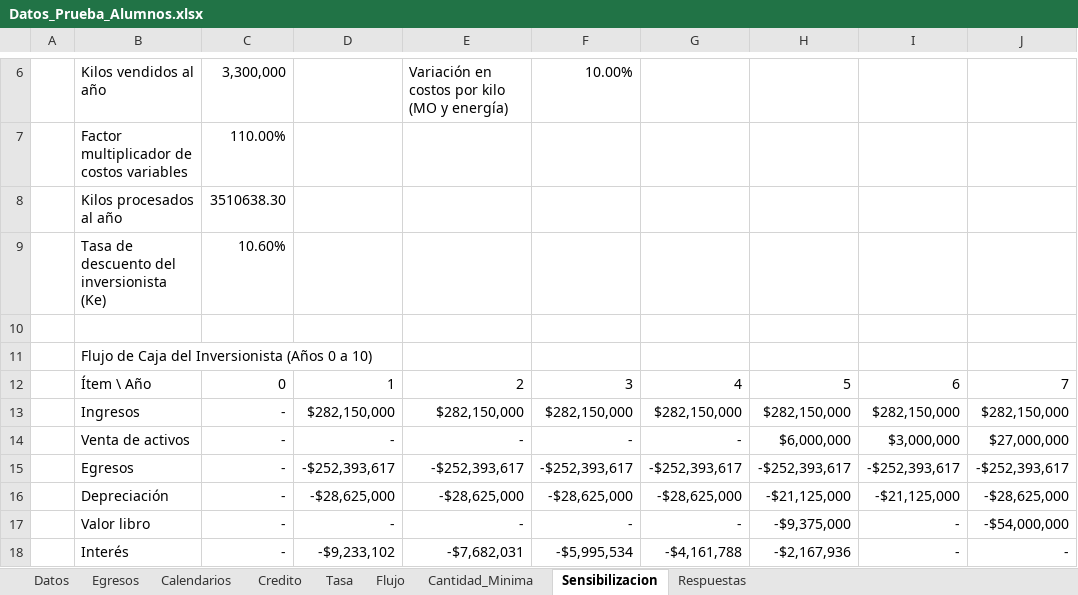
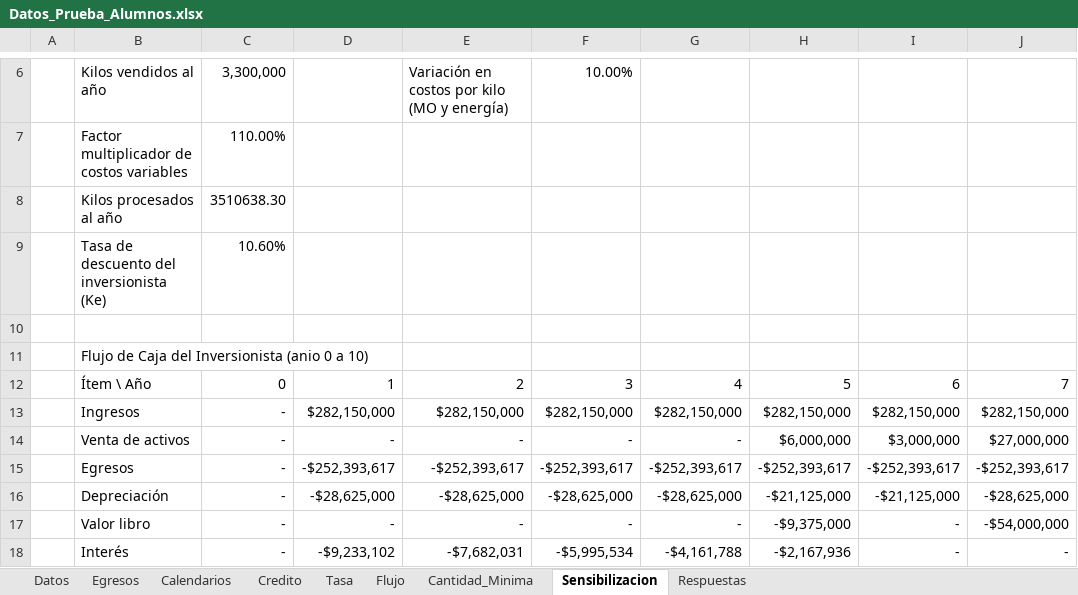
Before and after one commit to maruzs/prueba2Ingeco, an Excel workbook: Datos_Prueba_Alumnos.xlsx, sheet Sensibilizacion, drawn as a sheet; only a part is shown, gaps mark what is left out; values as stored, in another font and other column widths than the file's, no borders; the diff names each change by its address in the sheet, - before the commit and + after, or states it on an @@ line.

```diff
--- a/Datos_Prueba_Alumnos.xlsx (sheet Sensibilizacion)
+++ b/Datos_Prueba_Alumnos.xlsx (sheet Sensibilizacion)
-B11: Flujo de Caja del Inversionista (Años 0 a 10)
+B11: Flujo de Caja del Inversionista (anio 0 a 10)
```
Also changed, not shown: sheet Respuestas, formulas that keep their value, 1 other file.
